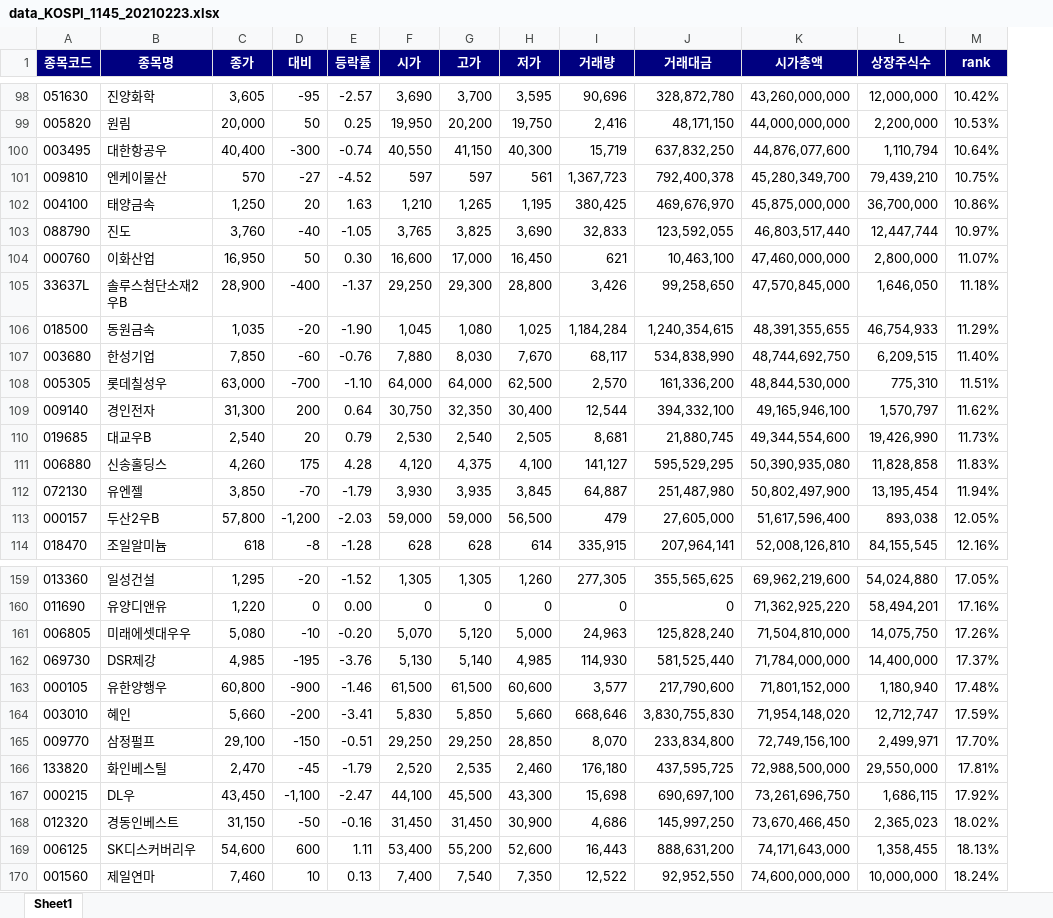
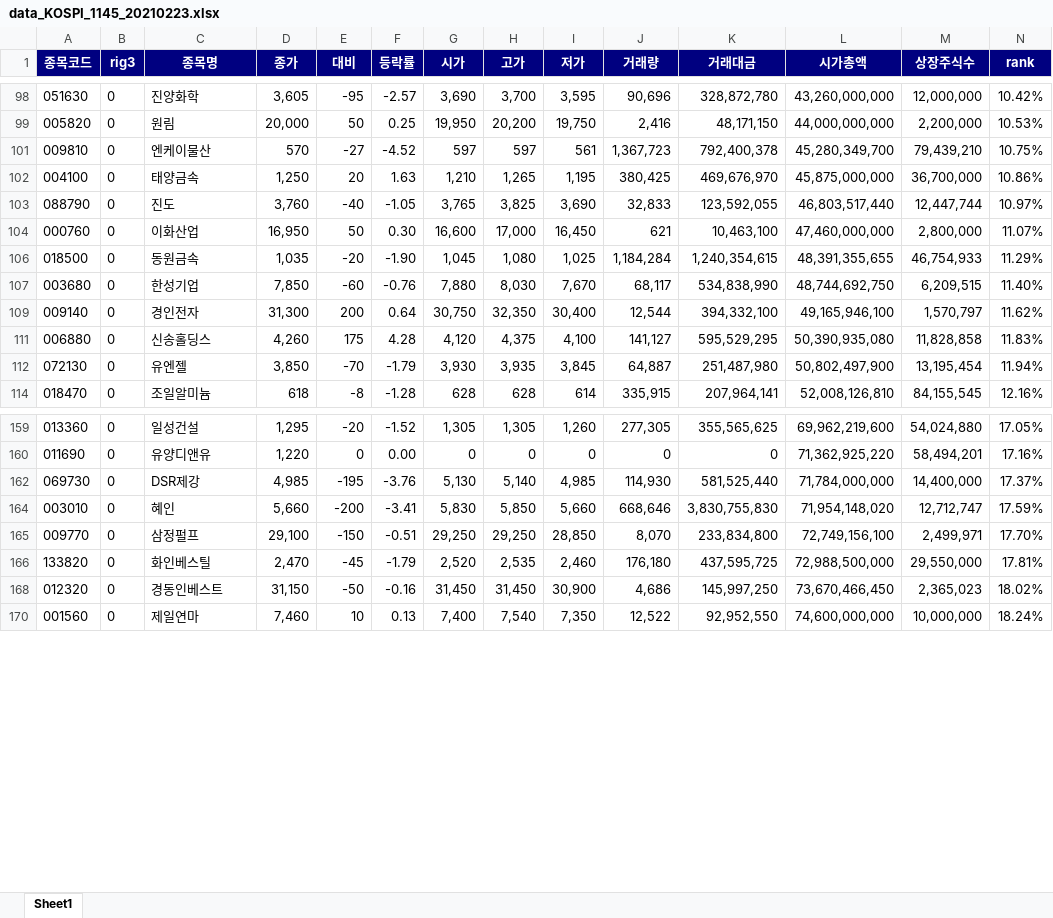
Before and after one commit to nntnn/Quant, an Excel workbook: 1_Crawl/data_KOSPI_1145_20210223.xlsx, sheet Sheet1, drawn as a sheet; only a part is shown, gaps mark what is left out; values as stored, in another font and other column widths than the file's, no borders; removed rows and columns are numbered as before the commit, all else as after; the diff covers the shown part only; the diff names each change by its address in the sheet, - before the commit and + after, or states it on an @@ line.

```diff
--- a/1_Crawl/data_KOSPI_1145_20210223.xlsx (sheet Sheet1)
+++ b/1_Crawl/data_KOSPI_1145_20210223.xlsx (sheet Sheet1)
+column B (rig3), rows 98-114: all 0; rows 159-170: all 0
-row 100: 003495 | 대한항공우 | 40,400 | -300 | -0.74 | 40,550 | 41,150 | 40,300 | 15,719 | 637,832,250 | 44,876,077,600 | 1,110,794 | 10.64%
-row 105: 33637L | 솔루스첨단소재2우B | 28,900 | -400 | -1.37 | 29,250 | 29,300 | 28,800 | 3,426 | 99,258,650 | 47,570,845,000 | 1,646,050 | 11.18%
-row 108: 005305 | 롯데칠성우 | 63,000 | -700 | -1.10 | 64,000 | 64,000 | 62,500 | 2,570 | 161,336,200 | 48,844,530,000 | 775,310 | 11.51%
-row 110: 019685 | 대교우B | 2,540 | 20 | 0.79 | 2,530 | 2,540 | 2,505 | 8,681 | 21,880,745 | 49,344,554,600 | 19,426,990 | 11.73%
-row 113: 000157 | 두산2우B | 57,800 | -1,200 | -2.03 | 59,000 | 59,000 | 56,500 | 479 | 27,605,000 | 51,617,596,400 | 893,038 | 12.05%
-row 161: 006805 | 미래에셋대우우 | 5,080 | -10 | -0.20 | 5,070 | 5,120 | 5,000 | 24,963 | 125,828,240 | 71,504,810,000 | 14,075,750 | 17.26%
-row 163: 000105 | 유한양행우 | 60,800 | -900 | -1.46 | 61,500 | 61,500 | 60,600 | 3,577 | 217,790,600 | 71,801,152,000 | 1,180,940 | 17.48%
-row 167: 000215 | DL우 | 43,450 | -1,100 | -2.47 | 44,100 | 45,500 | 43,300 | 15,698 | 690,697,100 | 73,261,696,750 | 1,686,115 | 17.92%
-row 169: 006125 | SK디스커버리우 | 54,600 | 600 | 1.11 | 53,400 | 55,200 | 52,600 | 16,443 | 888,631,200 | 74,171,643,000 | 1,358,455 | 18.13%
```
Also changed, not shown: 109 removed rows elsewhere in this sheet, hidden cells, 1 other file.
